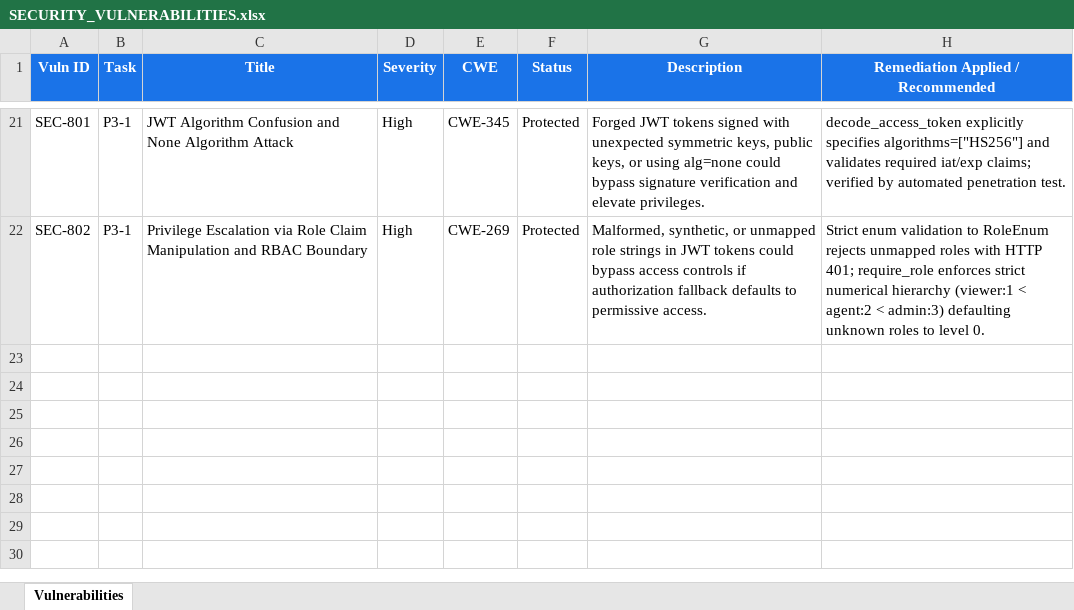
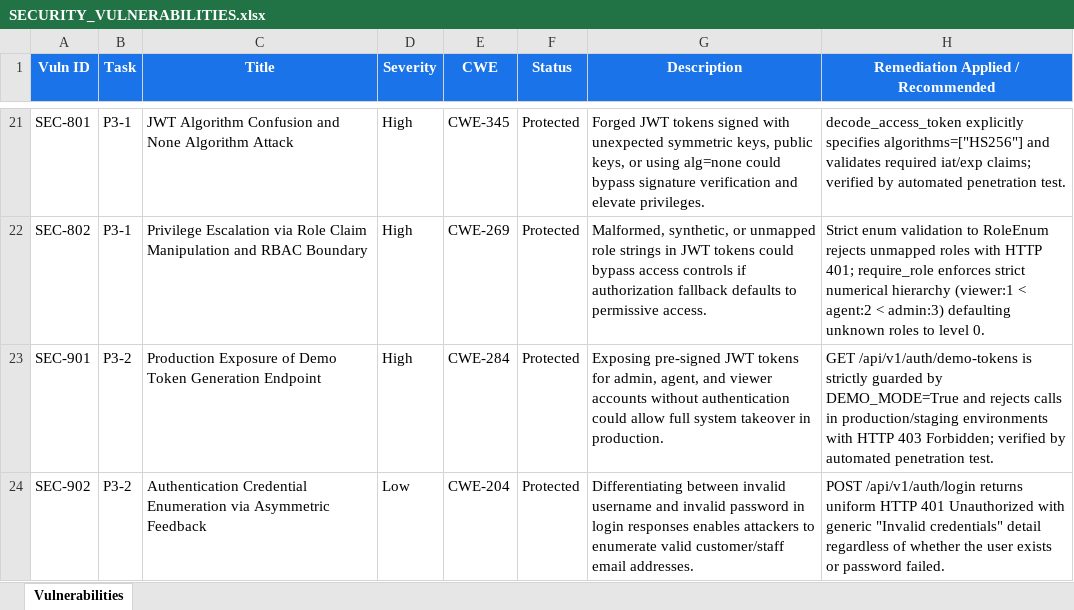
Before and after one commit to lokesh-repaka/CloudDesk, an Excel workbook: docs/SECURITY_VULNERABILITIES.xlsx, sheet Vulnerabilities, drawn as a sheet; only a part is shown, gaps mark what is left out; values as stored, in another font and other column widths than the file's, no borders; the diff names each change by its address in the sheet, - before the commit and + after, or states it on an @@ line.

```diff
--- a/docs/SECURITY_VULNERABILITIES.xlsx (sheet Vulnerabilities)
+++ b/docs/SECURITY_VULNERABILITIES.xlsx (sheet Vulnerabilities)
+row 23: SEC-901 | P3-2 | Production Exposure of Demo Token Generation Endpoint | High | CWE-284 | Protected | Exposing pre-signed JWT tokens for admin, agent, and viewer accounts without authentication could allow full system takeover in production. | GET /api/v1/auth/demo-tokens is strictly guarded by DEMO_MODE=True and rejects calls in production/staging environments with HTTP 403 Forbidden; verified by automated penetration test.
+row 24: SEC-902 | P3-2 | Authentication Credential Enumeration via Asymmetric Feedback | Low | CWE-204 | Protected | Differentiating between invalid username and invalid password in login responses enables attackers to enumerate valid customer/staff email addresses. | POST /api/v1/auth/login returns uniform HTTP 401 Unauthorized with generic "Invalid credentials" detail regardless of whether the user exists or password failed.
```
Also changed, not shown: docs/TEST_CASES.xlsx, 7 other files.
